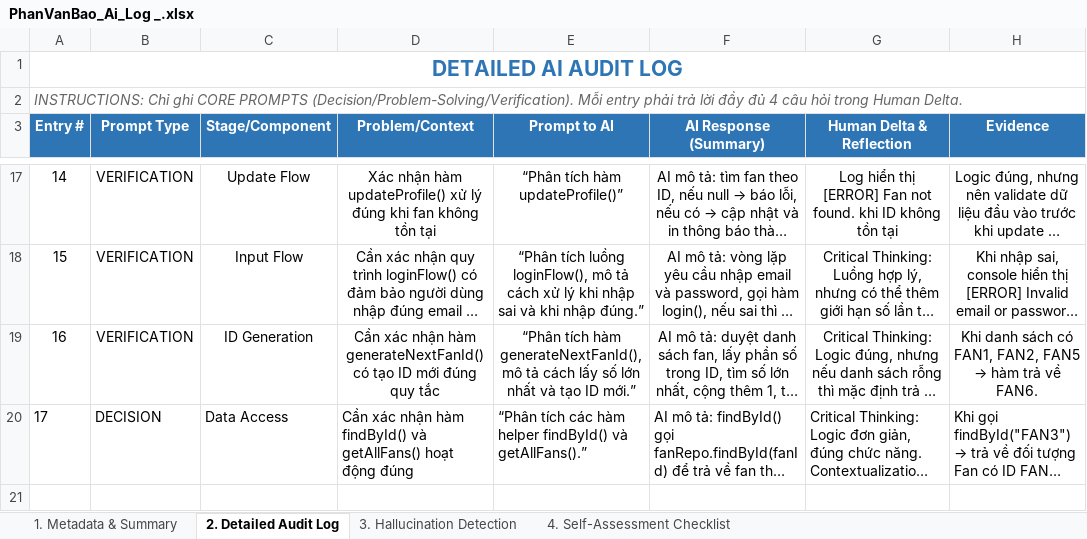
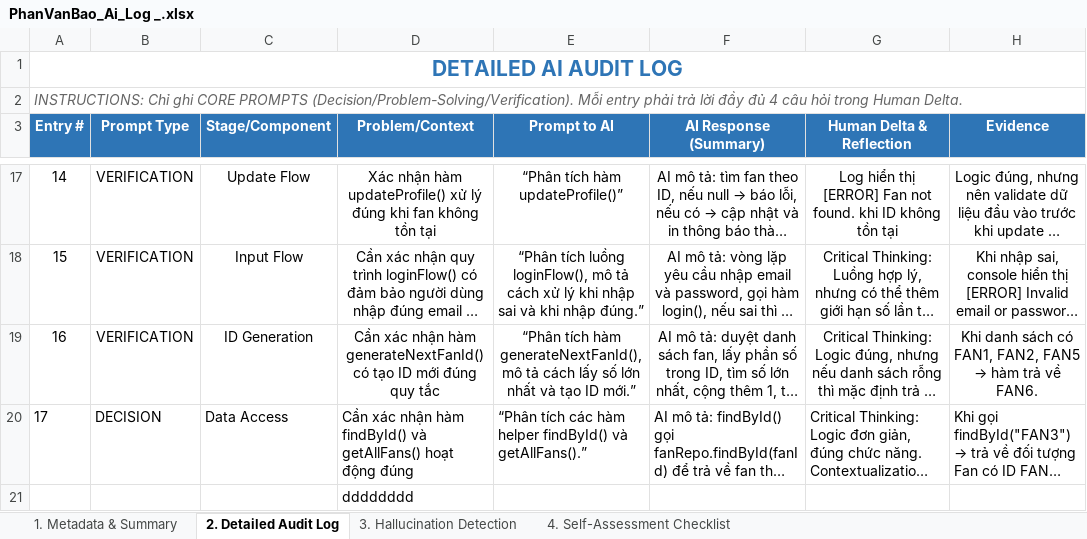
Before and after one commit to luongducduy-creator/NHOM_04_LAB211_TicketBooking, an Excel workbook: ai_logs/PhanVanBao_Ai_Log _.xlsx, sheet 2. Detailed Audit Log, drawn as a sheet; only a part is shown, gaps mark what is left out; long unchanged cells end in …; values as stored, in another font and other column widths than the file's, no borders; the diff names each change by its address in the sheet, - before the commit and + after, or states it on an @@ line.

```diff
--- a/ai_logs/PhanVanBao_Ai_Log _.xlsx (sheet 2. Detailed Audit Log)
+++ b/ai_logs/PhanVanBao_Ai_Log _.xlsx (sheet 2. Detailed Audit Log)
+row 21:  |  |  | dddddddd
```
Also changed, not shown: 1 other file.
